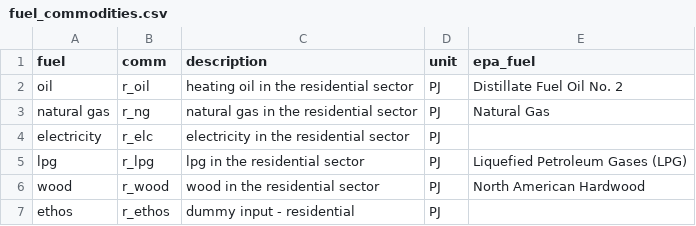
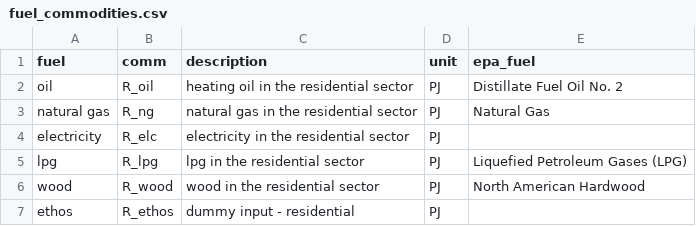
Before and after one commit to idelder/canoe-residential, a CSV file: input_files/fuel_commodities.csv, drawn as a sheet.

```diff
--- a/input_files/fuel_commodities.csv
+++ b/input_files/fuel_commodities.csv
@@ -1,7 +1,7 @@
 fuel,comm,description,unit,epa_fuel
-oil,r_oil,heating oil in the residential sector,PJ,Distillate Fuel Oil No. 2
-natural gas,r_ng,natural gas in the residential sector,PJ,Natural Gas
-electricity,r_elc,electricity in the residential sector,PJ,
-lpg,r_lpg,lpg in the residential sector,PJ,Liquefied Petroleum Gases (LPG)
-wood,r_wood,wood in the residential sector,PJ,North American Hardwood
-ethos,r_ethos,dummy input - residential,PJ,
+oil,R_oil,heating oil in the residential sector,PJ,Distillate Fuel Oil No. 2
+natural gas,R_ng,natural gas in the residential sector,PJ,Natural Gas
+electricity,R_elc,electricity in the residential sector,PJ,
+lpg,R_lpg,lpg in the residential sector,PJ,Liquefied Petroleum Gases (LPG)
+wood,R_wood,wood in the residential sector,PJ,North American Hardwood
+ethos,R_ethos,dummy input - residential,PJ,
```
Also changed, not shown: input_files/regions.csv, 11 other files.
